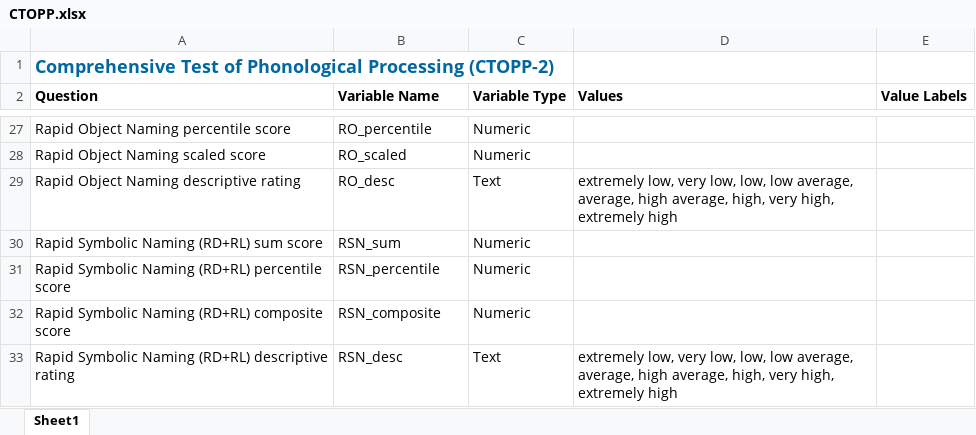
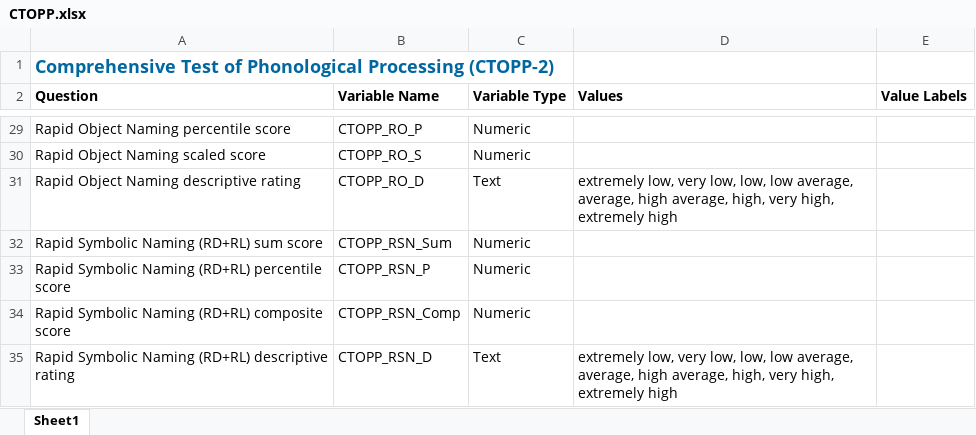
Before and after one commit to alestolfo/ds-lab, an Excel workbook: data/Behavioral/description/CTOPP.xlsx, sheet Sheet1, drawn as a sheet; only a part is shown, gaps mark what is left out; values as stored, in another font and other column widths than the file's, no borders; addresses are those after the commit; the diff covers the shown part only; the diff names each change by its address in the sheet, - before the commit and + after, or states it on an @@ line.

```diff
--- a/data/Behavioral/description/CTOPP.xlsx (sheet Sheet1)
+++ b/data/Behavioral/description/CTOPP.xlsx (sheet Sheet1)
-B29 (Variable Name): RO_percentile
+B29 (Variable Name): CTOPP_RO_P
-B30 (Variable Name): RO_scaled
+B30 (Variable Name): CTOPP_RO_S
-B31 (Variable Name): RO_desc
+B31 (Variable Name): CTOPP_RO_D
-B32 (Variable Name): RSN_sum
+B32 (Variable Name): CTOPP_RSN_Sum
-B33 (Variable Name): RSN_percentile
+B33 (Variable Name): CTOPP_RSN_P
-B34 (Variable Name): RSN_composite
+B34 (Variable Name): CTOPP_RSN_Comp
-B35 (Variable Name): RSN_desc
+B35 (Variable Name): CTOPP_RSN_D
```
Also changed, not shown: 2 added rows and 23 edited cells elsewhere in this sheet, data/Behavioral/description/C3SR.xlsx, data/Behavioral/description/CELF.xlsx, 56 other files.
